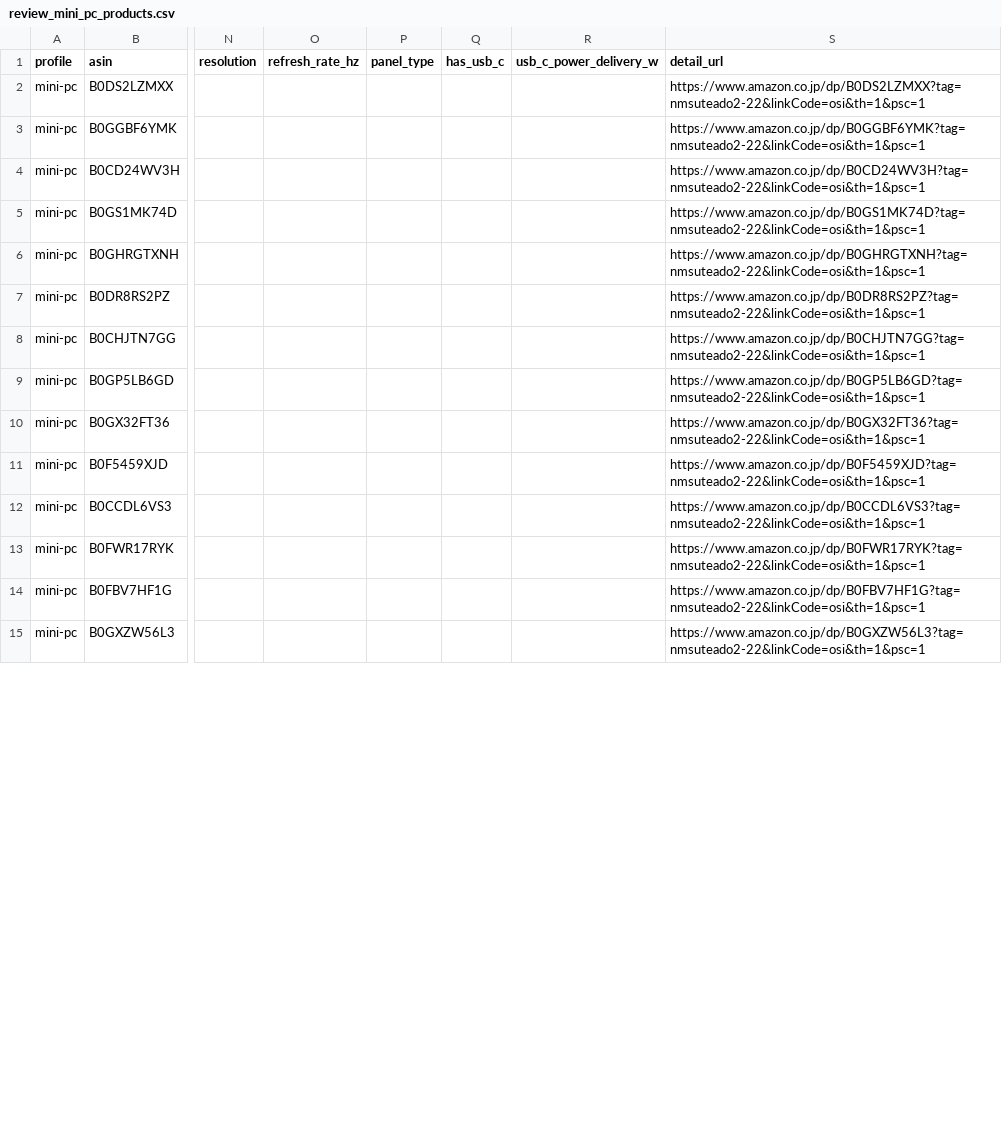
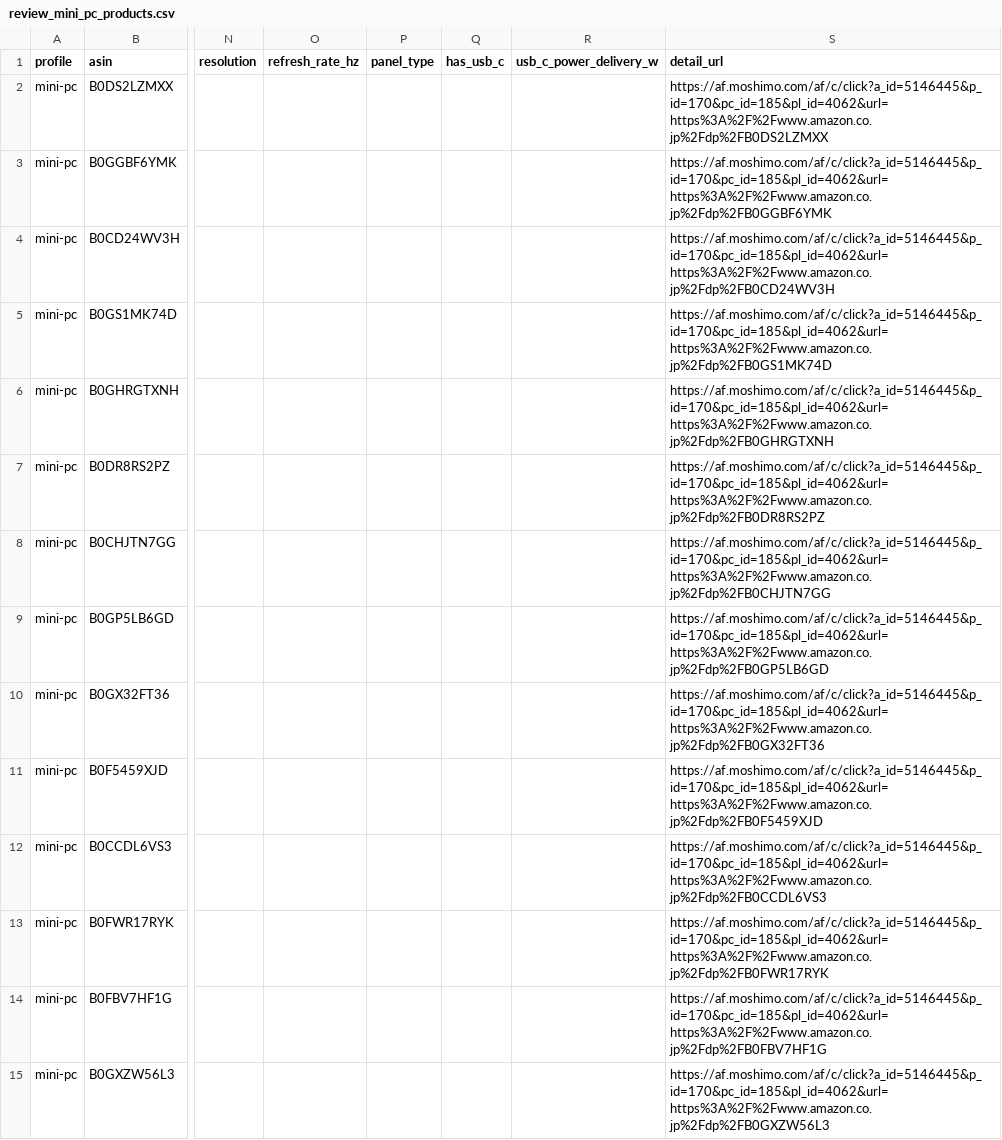
Before and after one commit to masaya-nakatsuka/pcdb, a CSV file: scripts/review_mini_pc_products.csv, drawn as a sheet; only a part is shown, gaps mark what is left out; the diff covers the shown part only; the diff names each change by its address in the sheet, - before the commit and + after, or states it on an @@ line.

Commit message:
Save Specsy diagnosis, map, affiliate and product updates

```diff
--- a/scripts/review_mini_pc_products.csv
+++ b/scripts/review_mini_pc_products.csv
-S2 (detail_url): https://www.amazon.co.jp/dp/B0DS2LZMXX?tag=nmsuteado2-22&linkCode=osi&th=1&psc=1
+S2 (detail_url): https://af.moshimo.com/af/c/click?a_id=5146445&p_id=170&pc_id=185&pl_id=4062&url=https%3A%2F%2Fwww.amazon.co.jp%2Fdp%2FB0DS2LZMXX
-S3 (detail_url): https://www.amazon.co.jp/dp/B0GGBF6YMK?tag=nmsuteado2-22&linkCode=osi&th=1&psc=1
+S3 (detail_url): https://af.moshimo.com/af/c/click?a_id=5146445&p_id=170&pc_id=185&pl_id=4062&url=https%3A%2F%2Fwww.amazon.co.jp%2Fdp%2FB0GGBF6YMK
-S4 (detail_url): https://www.amazon.co.jp/dp/B0CD24WV3H?tag=nmsuteado2-22&linkCode=osi&th=1&psc=1
+S4 (detail_url): https://af.moshimo.com/af/c/click?a_id=5146445&p_id=170&pc_id=185&pl_id=4062&url=https%3A%2F%2Fwww.amazon.co.jp%2Fdp%2FB0CD24WV3H
-S5 (detail_url): https://www.amazon.co.jp/dp/B0GS1MK74D?tag=nmsuteado2-22&linkCode=osi&th=1&psc=1
+S5 (detail_url): https://af.moshimo.com/af/c/click?a_id=5146445&p_id=170&pc_id=185&pl_id=4062&url=https%3A%2F%2Fwww.amazon.co.jp%2Fdp%2FB0GS1MK74D
-S6 (detail_url): https://www.amazon.co.jp/dp/B0GHRGTXNH?tag=nmsuteado2-22&linkCode=osi&th=1&psc=1
+S6 (detail_url): https://af.moshimo.com/af/c/click?a_id=5146445&p_id=170&pc_id=185&pl_id=4062&url=https%3A%2F%2Fwww.amazon.co.jp%2Fdp%2FB0GHRGTXNH
-S7 (detail_url): https://www.amazon.co.jp/dp/B0DR8RS2PZ?tag=nmsuteado2-22&linkCode=osi&th=1&psc=1
+S7 (detail_url): https://af.moshimo.com/af/c/click?a_id=5146445&p_id=170&pc_id=185&pl_id=4062&url=https%3A%2F%2Fwww.amazon.co.jp%2Fdp%2FB0DR8RS2PZ
-S8 (detail_url): https://www.amazon.co.jp/dp/B0CHJTN7GG?tag=nmsuteado2-22&linkCode=osi&th=1&psc=1
+S8 (detail_url): https://af.moshimo.com/af/c/click?a_id=5146445&p_id=170&pc_id=185&pl_id=4062&url=https%3A%2F%2Fwww.amazon.co.jp%2Fdp%2FB0CHJTN7GG
-S9 (detail_url): https://www.amazon.co.jp/dp/B0GP5LB6GD?tag=nmsuteado2-22&linkCode=osi&th=1&psc=1
+S9 (detail_url): https://af.moshimo.com/af/c/click?a_id=5146445&p_id=170&pc_id=185&pl_id=4062&url=https%3A%2F%2Fwww.amazon.co.jp%2Fdp%2FB0GP5LB6GD
-S10 (detail_url): https://www.amazon.co.jp/dp/B0GX32FT36?tag=nmsuteado2-22&linkCode=osi&th=1&psc=1
+S10 (detail_url): https://af.moshimo.com/af/c/click?a_id=5146445&p_id=170&pc_id=185&pl_id=4062&url=https%3A%2F%2Fwww.amazon.co.jp%2Fdp%2FB0GX32FT36
-S11 (detail_url): https://www.amazon.co.jp/dp/B0F5459XJD?tag=nmsuteado2-22&linkCode=osi&th=1&psc=1
+S11 (detail_url): https://af.moshimo.com/af/c/click?a_id=5146445&p_id=170&pc_id=185&pl_id=4062&url=https%3A%2F%2Fwww.amazon.co.jp%2Fdp%2FB0F5459XJD
-S12 (detail_url): https://www.amazon.co.jp/dp/B0CCDL6VS3?tag=nmsuteado2-22&linkCode=osi&th=1&psc=1
+S12 (detail_url): https://af.moshimo.com/af/c/click?a_id=5146445&p_id=170&pc_id=185&pl_id=4062&url=https%3A%2F%2Fwww.amazon.co.jp%2Fdp%2FB0CCDL6VS3
-S13 (detail_url): https://www.amazon.co.jp/dp/B0FWR17RYK?tag=nmsuteado2-22&linkCode=osi&th=1&psc=1
+S13 (detail_url): https://af.moshimo.com/af/c/click?a_id=5146445&p_id=170&pc_id=185&pl_id=4062&url=https%3A%2F%2Fwww.amazon.co.jp%2Fdp%2FB0FWR17RYK
-S14 (detail_url): https://www.amazon.co.jp/dp/B0FBV7HF1G?tag=nmsuteado2-22&linkCode=osi&th=1&psc=1
+S14 (detail_url): https://af.moshimo.com/af/c/click?a_id=5146445&p_id=170&pc_id=185&pl_id=4062&url=https%3A%2F%2Fwww.amazon.co.jp%2Fdp%2FB0FBV7HF1G
-S15 (detail_url): https://www.amazon.co.jp/dp/B0GXZW56L3?tag=nmsuteado2-22&linkCode=osi&th=1&psc=1
+S15 (detail_url): https://af.moshimo.com/af/c/click?a_id=5146445&p_id=170&pc_id=185&pl_id=4062&url=https%3A%2F%2Fwww.amazon.co.jp%2Fdp%2FB0GXZW56L3
```
Also changed, not shown: 26 edited cells elsewhere in this file, scripts/review_desktop_pc_products.csv, scripts/review_monitor_products.csv, 43 other files.
